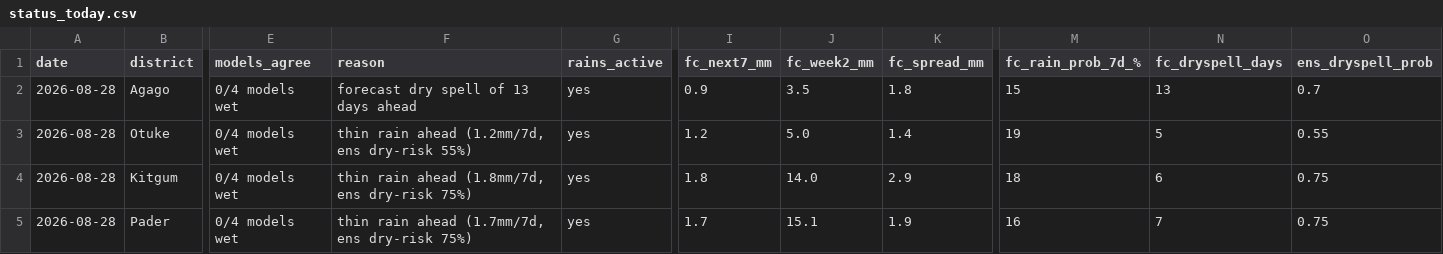
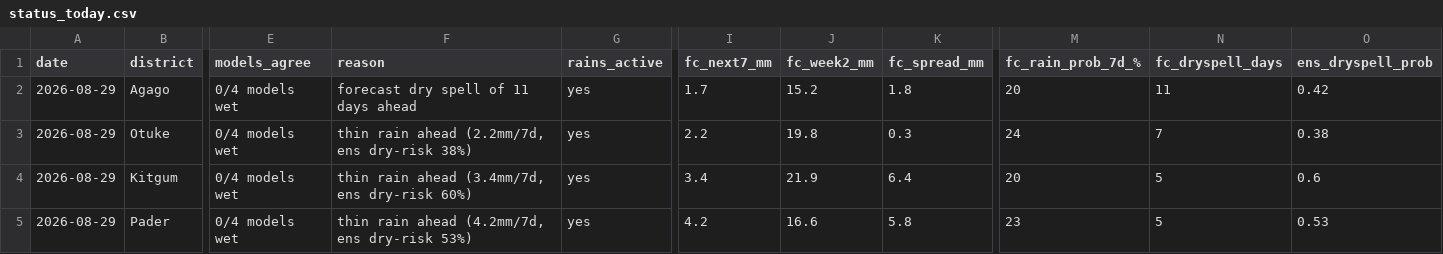
Before and after one commit to quinn-Uganda/planting-monitor, a CSV file: planting_monitor_out/status_today.csv, drawn as a sheet; only a part is shown, gaps mark what is left out; the diff covers the shown part only; the diff names each change by its address in the sheet, - before the commit and + after, or states it on an @@ line.

```diff
--- a/planting_monitor_out/status_today.csv
+++ b/planting_monitor_out/status_today.csv
-A2:A5 (date): 2026-08-28
+A2:A5 (date): 2026-08-29
-F2 (reason): forecast dry spell of 13 days ahead
+F2 (reason): forecast dry spell of 11 days ahead
-I2 (fc_next7_mm): 0.9
+I2 (fc_next7_mm): 1.7
-J2 (fc_week2_mm): 3.5
+J2 (fc_week2_mm): 15.2
-M2 (fc_rain_prob_7d_%): 15
+M2 (fc_rain_prob_7d_%): 20
-N2 (fc_dryspell_days): 13
+N2 (fc_dryspell_days): 11
-O2 (ens_dryspell_prob): 0.7
+O2 (ens_dryspell_prob): 0.42
-F3 (reason): thin rain ahead (1.2mm/7d, ens dry-risk 55%)
+F3 (reason): thin rain ahead (2.2mm/7d, ens dry-risk 38%)
-I3 (fc_next7_mm): 1.2
+I3 (fc_next7_mm): 2.2
-J3 (fc_week2_mm): 5.0
+J3 (fc_week2_mm): 19.8
-K3 (fc_spread_mm): 1.4
+K3 (fc_spread_mm): 0.3
-M3 (fc_rain_prob_7d_%): 19
+M3 (fc_rain_prob_7d_%): 24
-N3 (fc_dryspell_days): 5
+N3 (fc_dryspell_days): 7
-O3 (ens_dryspell_prob): 0.55
+O3 (ens_dryspell_prob): 0.38
-F4 (reason): thin rain ahead (1.8mm/7d, ens dry-risk 75%)
+F4 (reason): thin rain ahead (3.4mm/7d, ens dry-risk 60%)
-I4 (fc_next7_mm): 1.8
+I4 (fc_next7_mm): 3.4
-J4 (fc_week2_mm): 14.0
+J4 (fc_week2_mm): 21.9
-K4 (fc_spread_mm): 2.9
+K4 (fc_spread_mm): 6.4
-M4 (fc_rain_prob_7d_%): 18
+M4 (fc_rain_prob_7d_%): 20
-N4 (fc_dryspell_days): 6
+N4 (fc_dryspell_days): 5
-O4 (ens_dryspell_prob): 0.75
+O4 (ens_dryspell_prob): 0.6
-F5 (reason): thin rain ahead (1.7mm/7d, ens dry-risk 75%)
+F5 (reason): thin rain ahead (4.2mm/7d, ens dry-risk 53%)
-I5 (fc_next7_mm): 1.7
+I5 (fc_next7_mm): 4.2
-J5 (fc_week2_mm): 15.1
+J5 (fc_week2_mm): 16.6
-K5 (fc_spread_mm): 1.9
+K5 (fc_spread_mm): 5.8
-M5 (fc_rain_prob_7d_%): 16
+M5 (fc_rain_prob_7d_%): 23
-N5 (fc_dryspell_days): 7
+N5 (fc_dryspell_days): 5
-O5 (ens_dryspell_prob): 0.75
+O5 (ens_dryspell_prob): 0.53
```
Also changed, not shown: 140 edited cells elsewhere in this file, planting_monitor_out/history.csv, 5 other files.
